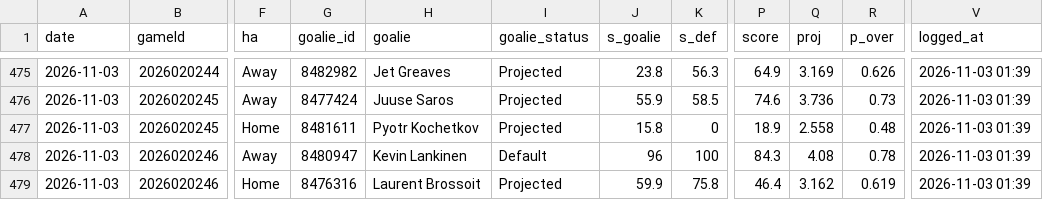
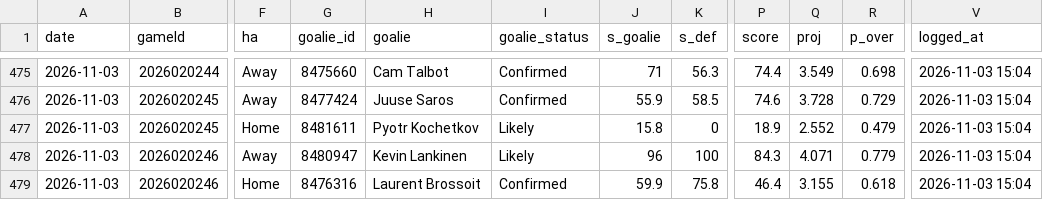
Before and after one commit to Johnbrick123/nhl-unders, a CSV file: monitor/log_2026-27.csv, drawn as a sheet; only a part is shown, gaps mark what is left out; the diff covers the shown part only; the diff names each change by its address in the sheet, - before the commit and + after, or states it on an @@ line.

```diff
--- a/monitor/log_2026-27.csv
+++ b/monitor/log_2026-27.csv
-G475 (goalie_id): 8482982
+G475 (goalie_id): 8475660
-H475 (goalie): Jet Greaves
+H475 (goalie): Cam Talbot
-I475:I476 (goalie_status): Projected
+I475:I476 (goalie_status): Confirmed
-J475 (s_goalie): 23.8
+J475 (s_goalie): 71
-P475 (score): 64.9
+P475 (score): 74.4
-Q475 (proj): 3.169
+Q475 (proj): 3.549
-R475 (p_over): 0.626
+R475 (p_over): 0.698
-V475:V479 (logged_at): 2026-11-03 01:39
+V475:V479 (logged_at): 2026-11-03 15:04
-Q476 (proj): 3.736
+Q476 (proj): 3.728
-R476 (p_over): 0.73
+R476 (p_over): 0.729
-I477 (goalie_status): Projected
+I477 (goalie_status): Likely
-Q477 (proj): 2.558
+Q477 (proj): 2.552
-R477 (p_over): 0.48
+R477 (p_over): 0.479
-I478 (goalie_status): Default
+I478 (goalie_status): Likely
-Q478 (proj): 4.08
+Q478 (proj): 4.071
-R478 (p_over): 0.78
+R478 (p_over): 0.779
-I479 (goalie_status): Projected
+I479 (goalie_status): Confirmed
-Q479 (proj): 3.162
+Q479 (proj): 3.155
-R479 (p_over): 0.619
+R479 (p_over): 0.618
```
Also changed, not shown: 80 edited cells elsewhere in this file, 4 other files.
